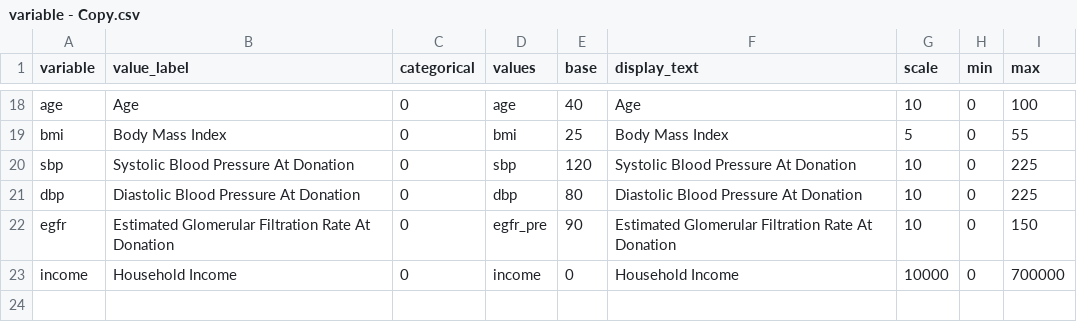
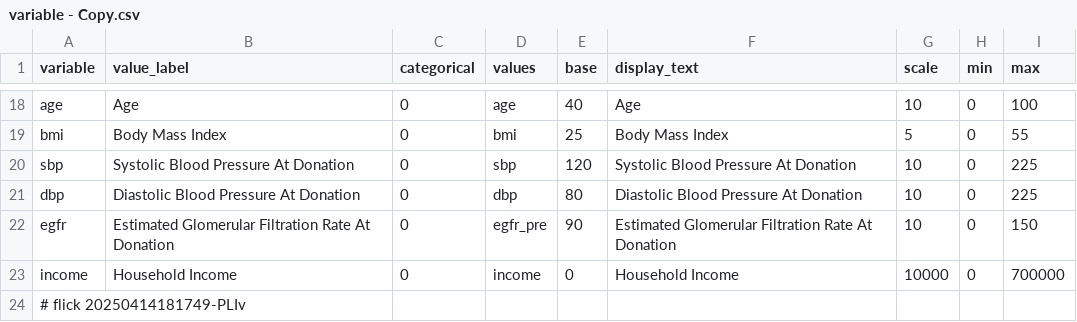
Before and after one commit to abikesa/peer-review, a CSV file: kitabo/ensi/nis/App/assets/csv/variable - Copy.csv, drawn as a sheet; only a part is shown, gaps mark what is left out.

Commit message:
kitabo/ensi/nis/App/assets/csv/variable - Copy.csv

```diff
--- a/kitabo/ensi/nis/App/assets/csv/variable - Copy.csv
+++ b/kitabo/ensi/nis/App/assets/csv/variable - Copy.csv
@@ -23 +23,2 @@ egfr,Estimated Glomerular Filtration Rate At Donation,0,egfr_pre,90,Estimated Gl
 income,Household Income,0,income,0,Household Income,10000,0,700000
+# flick 20250414181749-PLIv
```
